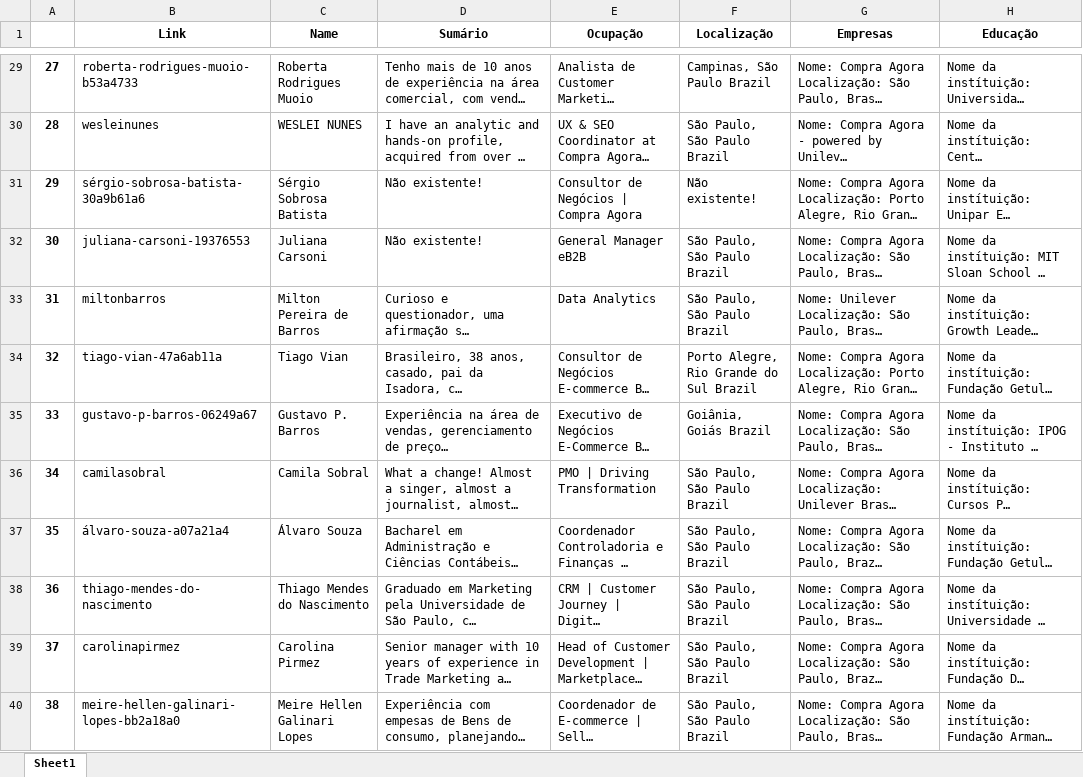
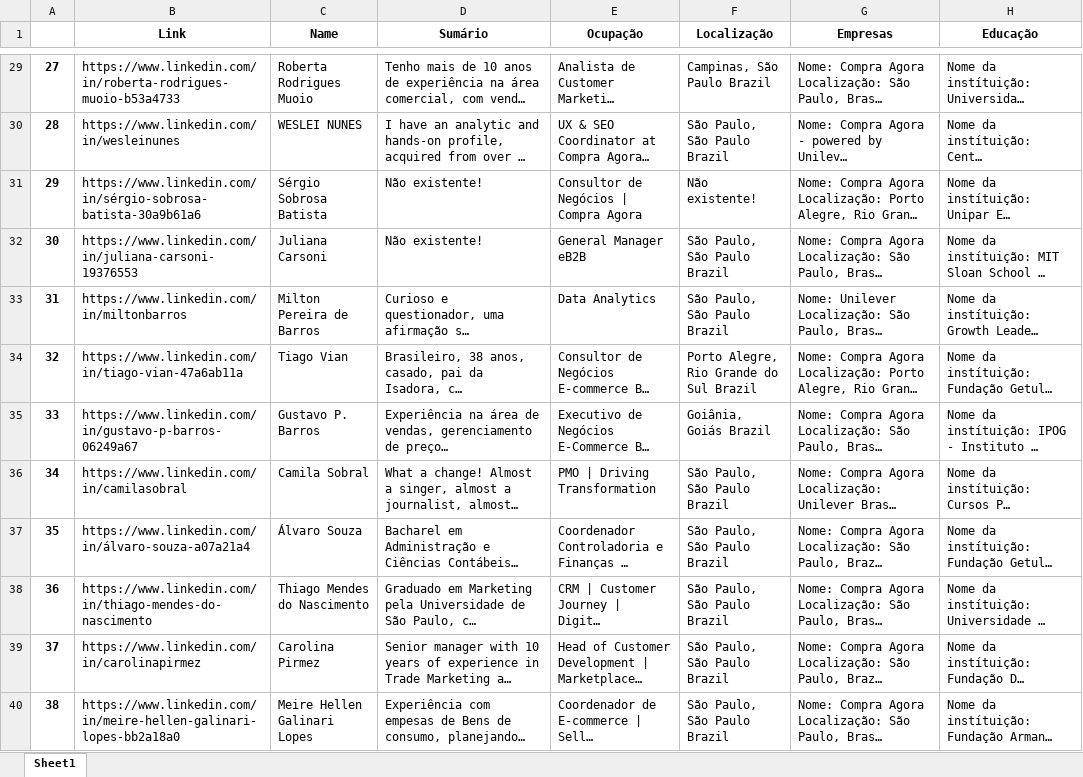
Before and after one commit to DZ0Jeff/LEC, an Excel workbook: Compra agora profile.xlsx, sheet Sheet1, drawn as a sheet; only a part is shown, gaps mark what is left out; long unchanged cells end in …; values as stored, in another font and other column widths than the file's, no borders; the diff covers the shown part only; the diff names each change by its address in the sheet, - before the commit and + after, or states it on an @@ line.

```diff
--- a/Compra agora profile.xlsx (sheet Sheet1)
+++ b/Compra agora profile.xlsx (sheet Sheet1)
-B29 (Link): roberta-rodrigues-muoio-b53a4733
+B29 (Link): https://www.linkedin.com/in/roberta-rodrigues-muoio-b53a4733
-B30 (Link): wesleinunes
+B30 (Link): https://www.linkedin.com/in/wesleinunes
-B31 (Link): sérgio-sobrosa-batista-30a9b61a6
+B31 (Link): https://www.linkedin.com/in/sérgio-sobrosa-batista-30a9b61a6
-B32 (Link): juliana-carsoni-19376553
+B32 (Link): https://www.linkedin.com/in/juliana-carsoni-19376553
-B33 (Link): miltonbarros
+B33 (Link): https://www.linkedin.com/in/miltonbarros
-B34 (Link): tiago-vian-47a6ab11a
+B34 (Link): https://www.linkedin.com/in/tiago-vian-47a6ab11a
-B35 (Link): gustavo-p-barros-06249a67
+B35 (Link): https://www.linkedin.com/in/gustavo-p-barros-06249a67
-B36 (Link): camilasobral
+B36 (Link): https://www.linkedin.com/in/camilasobral
-B37 (Link): álvaro-souza-a07a21a4
+B37 (Link): https://www.linkedin.com/in/álvaro-souza-a07a21a4
-B38 (Link): thiago-mendes-do-nascimento
+B38 (Link): https://www.linkedin.com/in/thiago-mendes-do-nascimento
-B39 (Link): carolinapirmez
+B39 (Link): https://www.linkedin.com/in/carolinapirmez
-B40 (Link): meire-hellen-galinari-lopes-bb2a18a0
+B40 (Link): https://www.linkedin.com/in/meire-hellen-galinari-lopes-bb2a18a0
```
Also changed, not shown: 38 edited cells elsewhere in this sheet, 2 other files.
